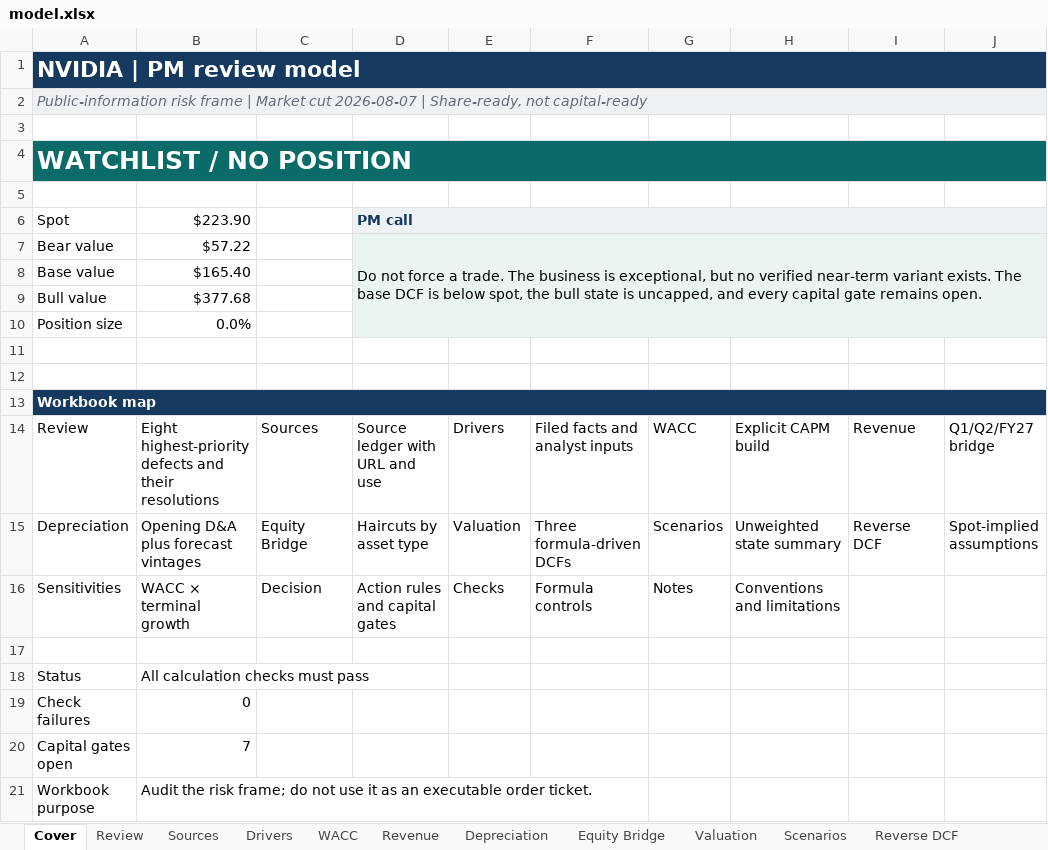
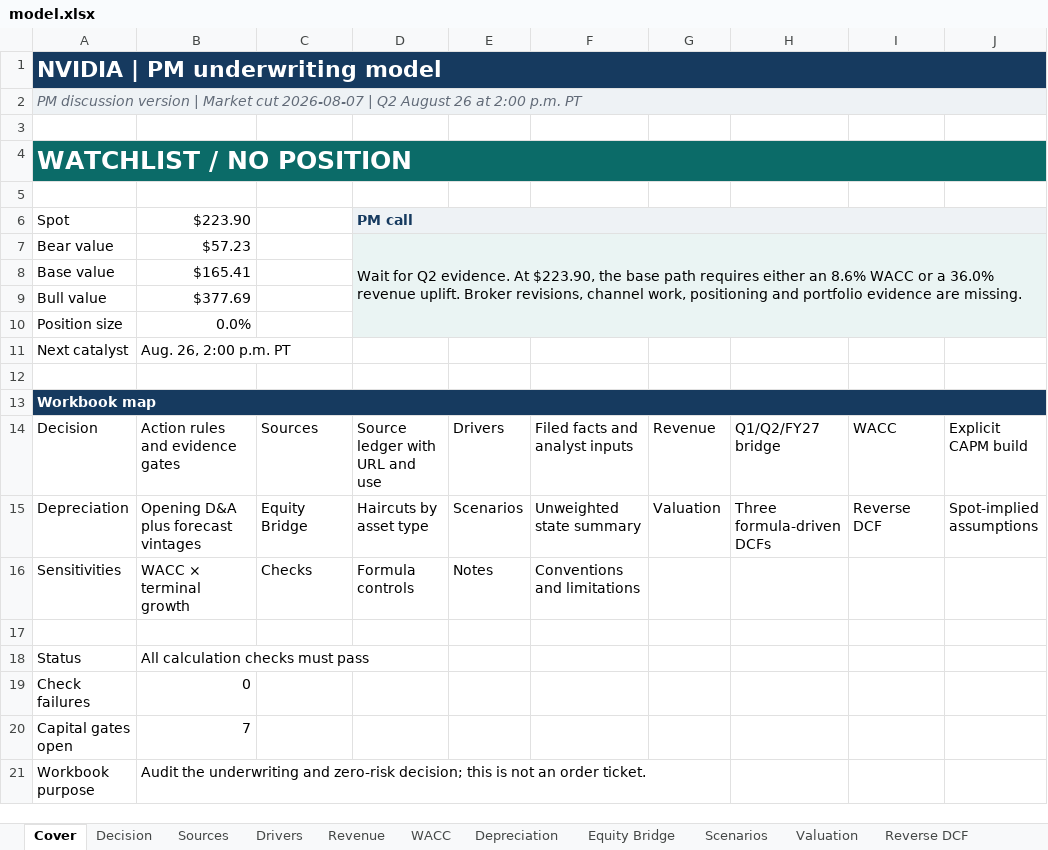
Before and after one commit to jainabhishek/equity-valuation-reports, an Excel workbook: nvidia/model.xlsx, sheet Cover, drawn as a sheet; values as stored, in another font and other column widths than the file's, no borders; removed rows and columns are numbered as before the commit, all else as after; the diff names each change by its address in the sheet, - before the commit and + after, or states it on an @@ line.

Commit message:
Make Nvidia memo PM-ready for circulation (#10)

```diff
--- a/nvidia/model.xlsx (sheet Cover)
+++ b/nvidia/model.xlsx (sheet Cover)
-sheet tab: Review
@@ sheet tab order changed: Cover | Decision | Sources | Drivers | Revenue | WACC | Depreciation | Equity Bridge | Scenarios | Valuation | Reverse DCF @@
-A1: NVIDIA | PM review model
+A1: NVIDIA | PM underwriting model
-A2: Public-information risk frame | Market cut 2026-08-07 | Share-ready, not capital-ready
+A2: PM discussion version | Market cut 2026-08-07 | Q2 August 26 at 2:00 p.m. PT
-B7: $57.22
+B7: $57.23
-D7: Do not force a trade. The business is exceptional, but no verified near-term variant exists. The base DCF is below spot, the bull state is uncapped, and every capital gate remains open.
+D7: Wait for Q2 evidence. At $223.90, the base path requires either an 8.6% WACC or a 36.0% revenue uplift. Broker revisions, channel work, positioning and portfolio evidence are missing.
-B8: $165.40
+B8: $165.41
-B9: $377.68
+B9: $377.69
-row 11: (empty)
+row 11: Next catalyst | Aug. 26, 2:00 p.m. PT
-row 14: Review | Eight highest-priority defects and their resolutions | Sources | Source ledger with URL and use | Drivers | Filed facts and analyst inputs | WACC | Explicit CAPM build | Revenue | Q1/Q2/FY27 bridge
+row 14: Decision | Action rules and evidence gates | Sources | Source ledger with URL and use | Drivers | Filed facts and analyst inputs | Revenue | Q1/Q2/FY27 bridge | WACC | Explicit CAPM build
-E15: Valuation
+E15: Scenarios
-F15: Three formula-driven DCFs
+F15: Unweighted state summary
-G15: Scenarios
+G15: Valuation
-H15: Unweighted state summary
+H15: Three formula-driven DCFs
-C16: Decision
+C16: Checks
-D16: Action rules and capital gates
+D16: Formula controls
-E16: Checks
+E16: Notes
-F16: Formula controls
+F16: Conventions and limitations
-G16: Notes
+G16: (empty)
-H16: Conventions and limitations
+H16: (empty)
-B21: Audit the risk frame; do not use it as an executable order ticket.
+B21: Audit the underwriting and zero-risk decision; this is not an order ticket.
```
Also changed, not shown: sheet Valuation, sheet Sensitivities, sheet Decision, sheet Sources, sheet Reverse DCF, sheet Scenarios, 3 more sheets, 10 other files.
